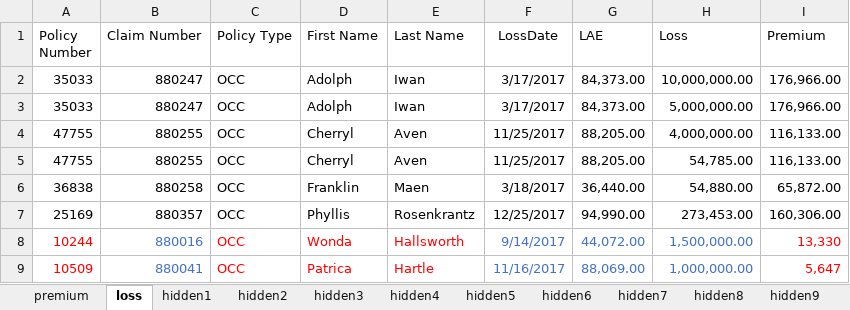
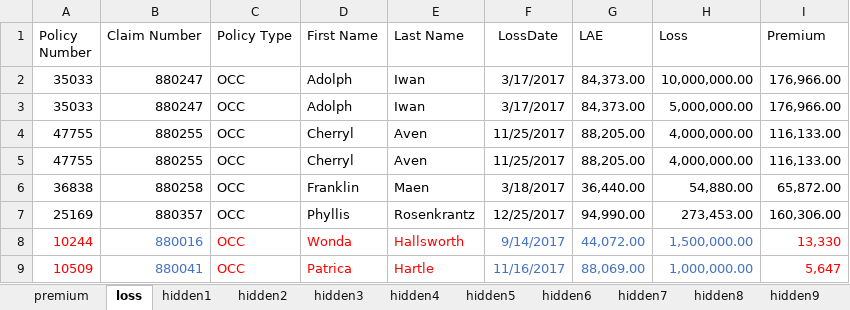
Before and after one commit to jasminjohnson/jasminjohnson.github.io, an Excel workbook: downloads/notebooks/data/analysis4/Premium_Loss.xlsx, sheet loss, drawn as a sheet; only a part is shown; values as stored, in another font and other column widths than the file's, no borders; conditional formats not drawn; the diff names each change by its address in the sheet, - before the commit and + after, or states it on an @@ line.

```diff
--- a/downloads/notebooks/data/analysis4/Premium_Loss.xlsx (sheet loss)
+++ b/downloads/notebooks/data/analysis4/Premium_Loss.xlsx (sheet loss)
-H5 (Loss): 54,785.00
+H5 (Loss): 4,000,000.00
```
Also changed, not shown: sheet premium, 15 other files.
